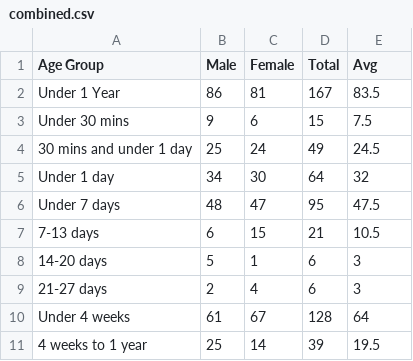
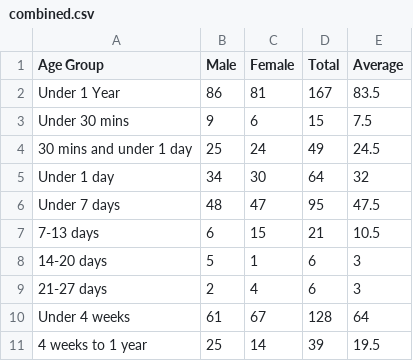
Before and after one commit to ac-png/Creative-Coding---CA1, a CSV file: CC Project/data/combined.csv, drawn as a sheet.

```diff
--- a/CC Project/data/combined.csv
+++ b/CC Project/data/combined.csv
@@ -1,2 +1,2 @@
-Age Group,Male,Female,Total,Avg
+Age Group,Male,Female,Total,Average
 Under 1 Year,86,81,167,83.5
```
Also changed, not shown: 6 other files.
